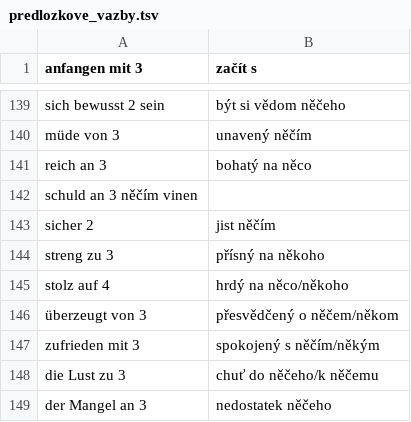
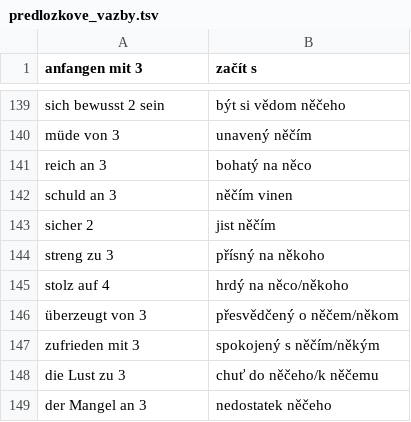
Before and after one commit to jlibovicky/practice-vocab, a TSV file: german/predlozkove_vazby.tsv, drawn as a sheet; only a part is shown, gaps mark what is left out; removed rows and columns are numbered as before the commit, all else as after; the diff names each change by its address in the sheet, - before the commit and + after, or states it on an @@ line.

Commit message:
fix

```diff
--- a/german/predlozkove_vazby.tsv
+++ b/german/predlozkove_vazby.tsv
-row 142: schuld an 3 něčím vinen
+row 142: schuld an 3 | něčím vinen
```
